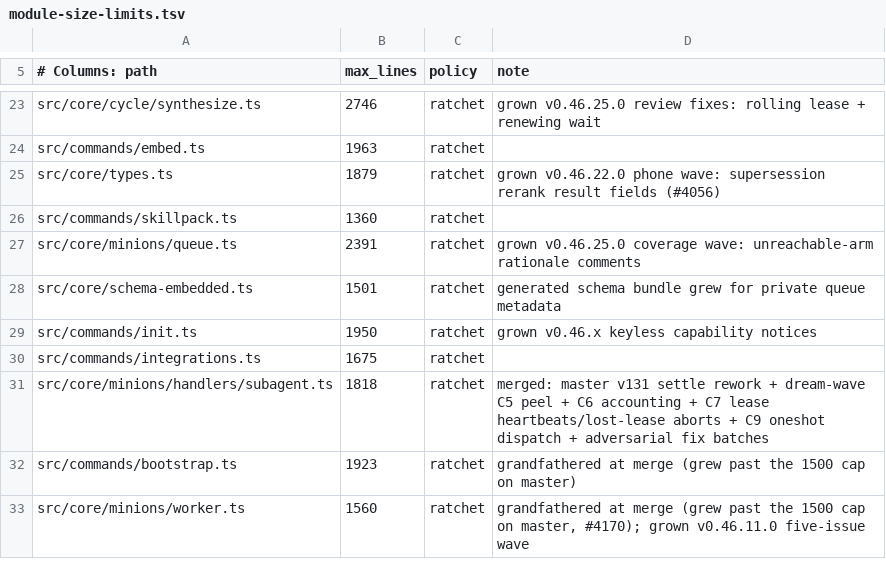
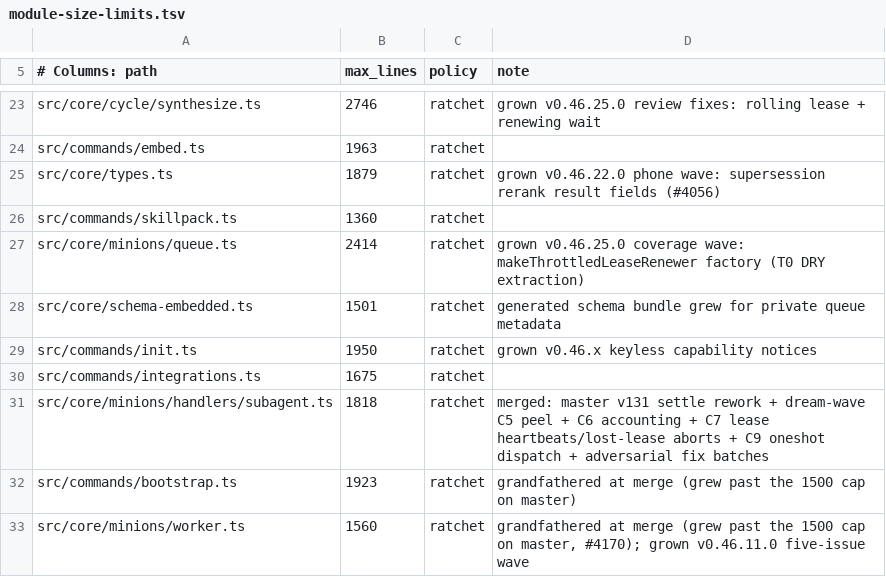
Before and after one commit to Bdr-Tec/gbrain, a TSV file: scripts/module-size-limits.tsv, drawn as a sheet; only a part is shown, gaps mark what is left out.

```diff
--- a/scripts/module-size-limits.tsv
+++ b/scripts/module-size-limits.tsv
@@ -26,3 +26,3 @@ src/core/types.ts	1879	ratchet	grown v0.46.22.0 phone wave: supersession rerank
 src/commands/skillpack.ts	1360	ratchet
-src/core/minions/queue.ts	2391	ratchet	grown v0.46.25.0 coverage wave: unreachable-arm rationale comments
+src/core/minions/queue.ts	2414	ratchet	grown v0.46.25.0 coverage wave: makeThrottledLeaseRenewer factory (T0 DRY extraction)
 src/core/schema-embedded.ts	1501	ratchet	generated schema bundle grew for private queue metadata
```
Also changed, not shown: 5 other files.
